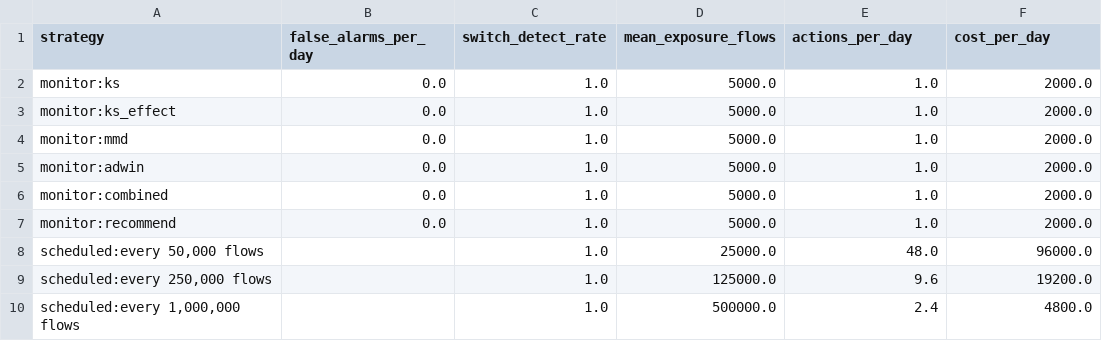
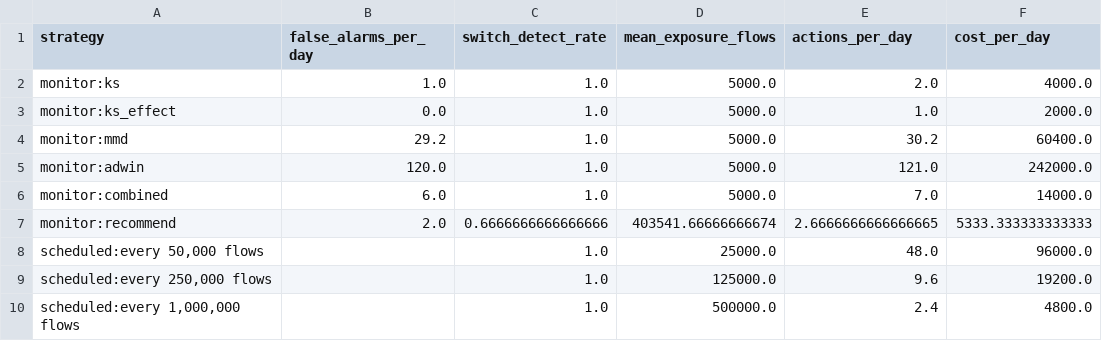
Before and after one commit to Jdowpasisi/Adaptive_NIDS, a CSV file: reports/tables/drift_vs_retraining.csv, drawn as a sheet.

```diff
--- a/reports/tables/drift_vs_retraining.csv
+++ b/reports/tables/drift_vs_retraining.csv
@@ -1,8 +1,8 @@
 strategy,false_alarms_per_day,switch_detect_rate,mean_exposure_flows,actions_per_day,cost_per_day
-monitor:ks,0.0,1.0,5000.0,1.0,2000.0
+monitor:ks,1.0,1.0,5000.0,2.0,4000.0
 monitor:ks_effect,0.0,1.0,5000.0,1.0,2000.0
-monitor:mmd,0.0,1.0,5000.0,1.0,2000.0
-monitor:adwin,0.0,1.0,5000.0,1.0,2000.0
-monitor:combined,0.0,1.0,5000.0,1.0,2000.0
-monitor:recommend,0.0,1.0,5000.0,1.0,2000.0
+monitor:mmd,29.2,1.0,5000.0,30.2,60400.0
+monitor:adwin,120.0,1.0,5000.0,121.0,242000.0
+monitor:combined,6.0,1.0,5000.0,7.0,14000.0
+monitor:recommend,2.0,0.6666666666666666,403541.66666666674,2.6666666666666665,5333.333333333333
 "scheduled:every 50,000 flows",,1.0,25000.0,48.0,96000.0
```
Also changed, not shown: reports/tables/drift_h5.csv, reports/tables/drift_h5_by_track.csv, 13 other files.
